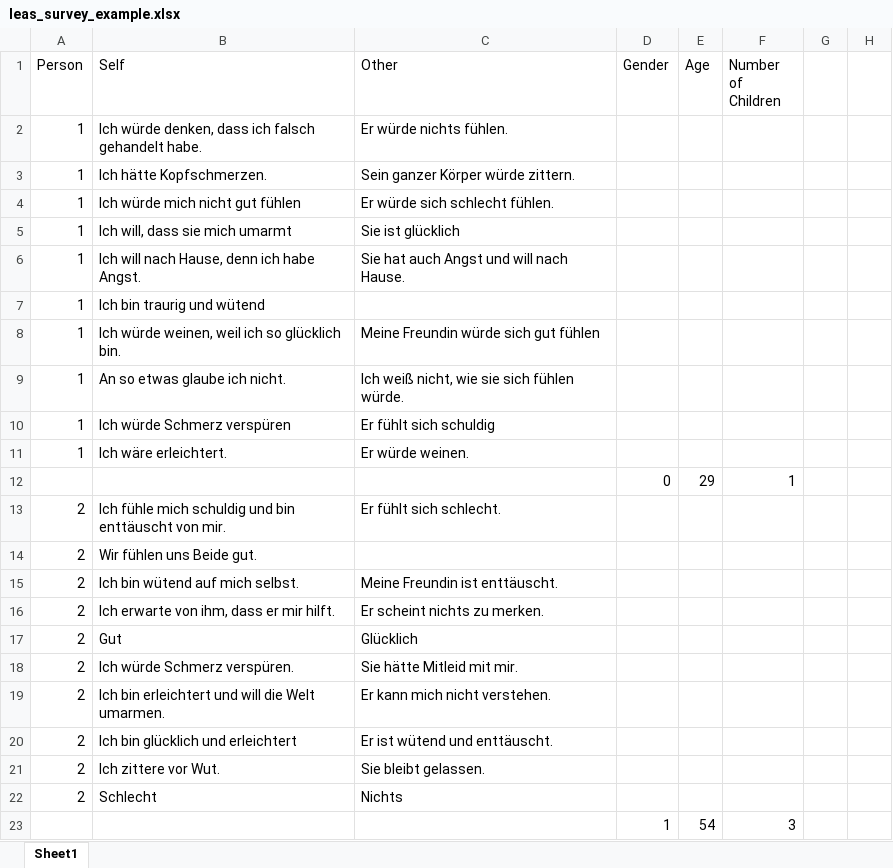
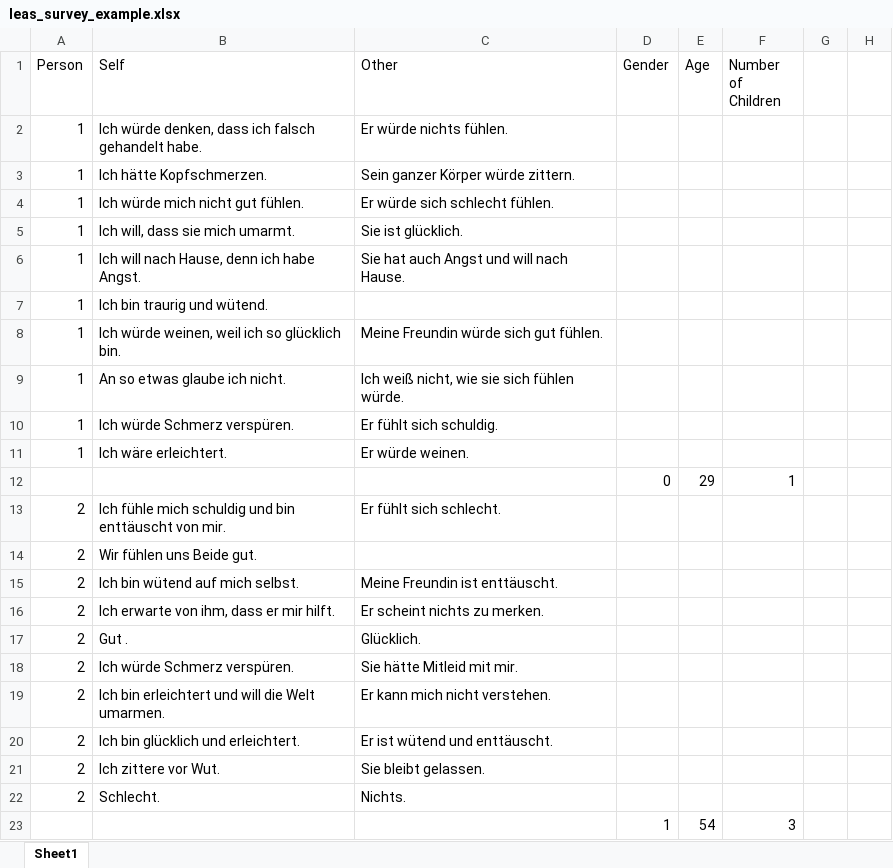
Before and after one commit to jacotay7/veta, an Excel workbook: examples/leas_survey_example.xlsx, sheet Sheet1, drawn as a sheet; only a part is shown; values as stored, in another font and other column widths than the file's, no borders; the diff names each change by its address in the sheet, - before the commit and + after, or states it on an @@ line.

```diff
--- a/examples/leas_survey_example.xlsx (sheet Sheet1)
+++ b/examples/leas_survey_example.xlsx (sheet Sheet1)
-B4 (Self): Ich würde mich nicht gut fühlen
+B4 (Self): Ich würde mich nicht gut fühlen.
-B5 (Self): Ich will, dass sie mich umarmt
+B5 (Self): Ich will, dass sie mich umarmt.
-C5 (Other): Sie ist glücklich
+C5 (Other): Sie ist glücklich.
-B7 (Self): Ich bin traurig und wütend
+B7 (Self): Ich bin traurig und wütend.
-C8 (Other): Meine Freundin würde sich gut fühlen
+C8 (Other): Meine Freundin würde sich gut fühlen.
-B10 (Self): Ich würde Schmerz verspüren
+B10 (Self): Ich würde Schmerz verspüren.
-C10 (Other): Er fühlt sich schuldig
+C10 (Other): Er fühlt sich schuldig.
-B17 (Self): Gut
+B17 (Self): Gut .
-C17 (Other): Glücklich
+C17 (Other): Glücklich.
-B20 (Self): Ich bin glücklich und erleichtert
+B20 (Self): Ich bin glücklich und erleichtert.
-B22 (Self): Schlecht
+B22 (Self): Schlecht.
-C22 (Other): Nichts
+C22 (Other): Nichts.
```
Also changed, not shown: 3 other files.
